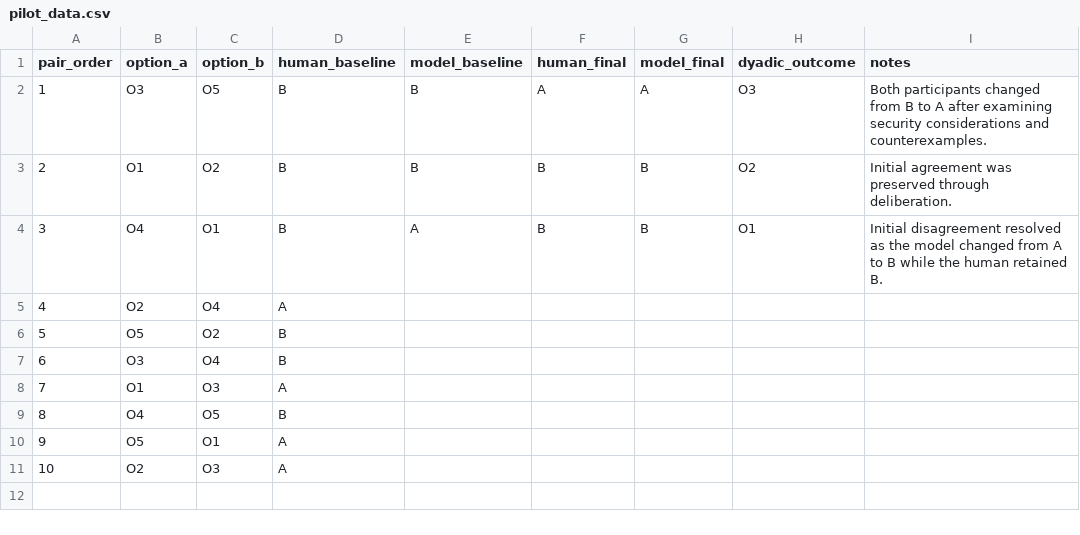
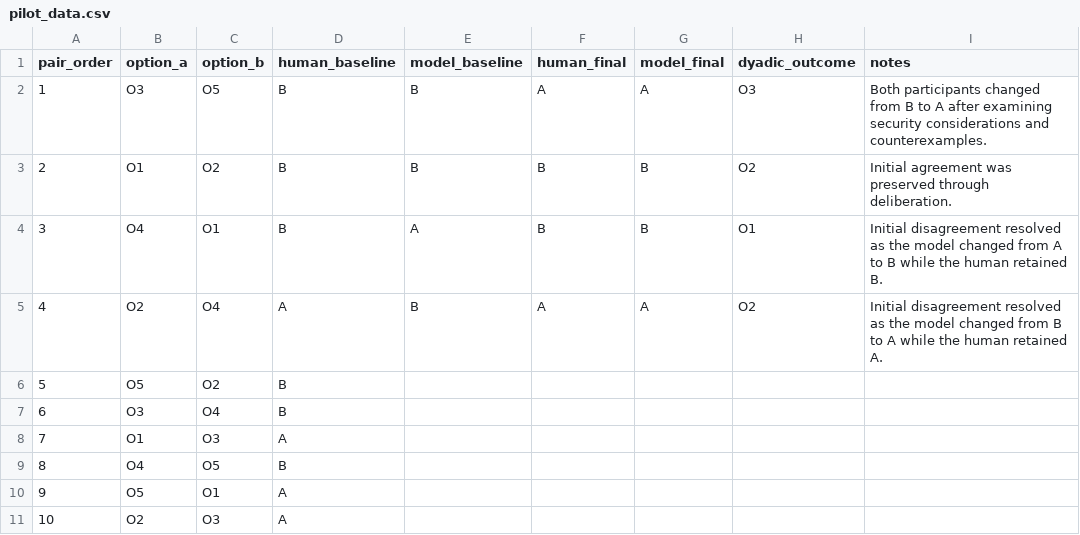
Before and after one commit to ari-shu/dyadic-preference-construction, a CSV file: pilot_data.csv, drawn as a sheet.

Commit message:
Record Pair 4 convergence

```diff
--- a/pilot_data.csv
+++ b/pilot_data.csv
@@ -4,3 +4,3 @@ pair_order,option_a,option_b,human_baseline,model_baseline,human_final,model_fin
 3,O4,O1,B,A,B,B,O1,"Initial disagreement resolved as the model changed from A to B while the human retained B."
-4,O2,O4,A,,,,,
+4,O2,O4,A,B,A,A,O2,"Initial disagreement resolved as the model changed from B to A while the human retained A."
 5,O5,O2,B,,,,,
```
